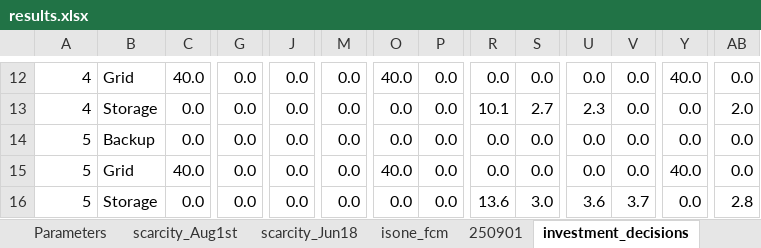
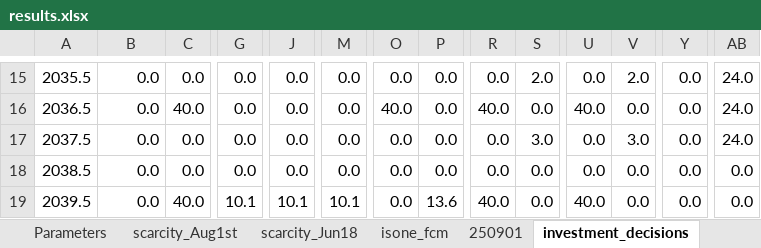
Before and after one commit to mit-shin-group/storage-value, an Excel workbook: results/results.xlsx, sheet investment_decisions, drawn as a sheet; only a part is shown, gaps mark what is left out; values as stored, in another font and other column widths than the file's, no borders; removed rows and columns are numbered as before the commit, all else as after; rows hold the shown columns only; the diff covers the shown part only; the diff names each change by its address in the sheet, - before the commit and + after, or states it on an @@ line.

```diff
--- a/results/results.xlsx (sheet investment_decisions)
+++ b/results/results.xlsx (sheet investment_decisions)
-A15: 4
+A15: 2035.5
-B15: Grid
+B15: 0.0
-C15: 40.0
+C15: 0.0
-O15: 40.0
+O15: 0.0
-S15: 0.0
+S15: 2.0
-V15: 0.0
+V15: 2.0
-Y15: 40.0
+Y15: 0.0
-AB15: 0.0
+AB15: 24.0
+row 16: 2036.5 | 0.0 | 40.0 | 0.0 | 0.0 | 0.0 | 40.0 | 0.0 | 40.0 | 0.0 | 40.0 | 0.0 | 0.0 | 24.0
-A17: 4
+A17: 2037.5
-B17: Storage
+B17: 0.0
-R17: 10.1
+R17: 0.0
-S17: 2.7
+S17: 3.0
-U17: 2.3
+U17: 0.0
-V17: 0.0
+V17: 3.0
-AB17: 2.0
+AB17: 24.0
-A18: 5
+A18: 2038.5
-B18: Backup
+B18: 0.0
-A19: 5
+A19: 2039.5
-B19: Grid
+B19: 0.0
-G19: 0.0
+G19: 10.1
-J19: 0.0
+J19: 10.1
-M19: 0.0
+M19: 10.1
-O19: 40.0
+O19: 0.0
-P19: 0.0
+P19: 13.6
-R19: 0.0
+R19: 40.0
-U19: 0.0
+U19: 40.0
-Y19: 40.0
+Y19: 0.0
-row 16: 5 | Storage | 0.0 | 0.0 | 0.0 | 0.0 | 0.0 | 0.0 | 13.6 | 3.0 | 3.6 | 3.7 | 0.0 | 2.8
```
Also changed, not shown: 5 added rows, 3 removed rows and 139 edited cells elsewhere in this sheet.
